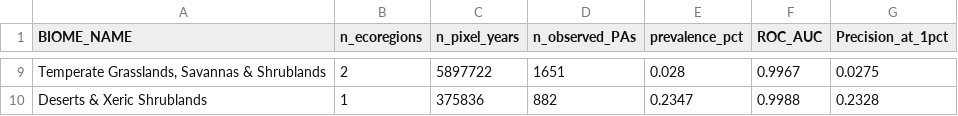
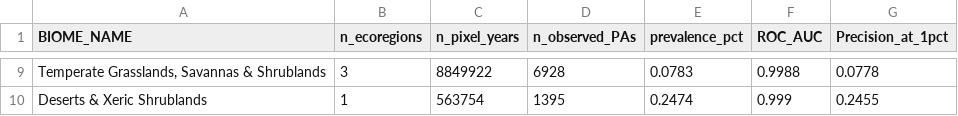
Before and after one commit to gianluca-kaufmann/pa3030, a CSV file: outputs/south_america/results/model1_lgbm/biome_breakdown.csv, drawn as a sheet; only a part is shown, gaps mark what is left out; the diff covers the shown part only; the diff names each change by its address in the sheet, - before the commit and + after, or states it on an @@ line.

```diff
--- a/outputs/south_america/results/model1_lgbm/biome_breakdown.csv
+++ b/outputs/south_america/results/model1_lgbm/biome_breakdown.csv
-B9 (n_ecoregions): 2
+B9 (n_ecoregions): 3
-C9 (n_pixel_years): 5897722
+C9 (n_pixel_years): 8849922
-D9 (n_observed_PAs): 1651
+D9 (n_observed_PAs): 6928
-E9 (prevalence_pct): 0.028
+E9 (prevalence_pct): 0.0783
-F9 (ROC_AUC): 0.9967
+F9 (ROC_AUC): 0.9988
-G9 (Precision_at_1pct): 0.0275
+G9 (Precision_at_1pct): 0.0778
-C10 (n_pixel_years): 375836
+C10 (n_pixel_years): 563754
-D10 (n_observed_PAs): 882
+D10 (n_observed_PAs): 1395
-E10 (prevalence_pct): 0.2347
+E10 (prevalence_pct): 0.2474
-F10 (ROC_AUC): 0.9988
+F10 (ROC_AUC): 0.999
-G10 (Precision_at_1pct): 0.2328
+G10 (Precision_at_1pct): 0.2455
```
Also changed, not shown: 2 added rows, 2 removed rows and 27 edited cells elsewhere in this file, outputs/south_america/results/model1_lgbm/ecoregion_breakdown.csv, outputs/south_america/results/model1_lgbm/metrics_table.csv, 10 other files.
